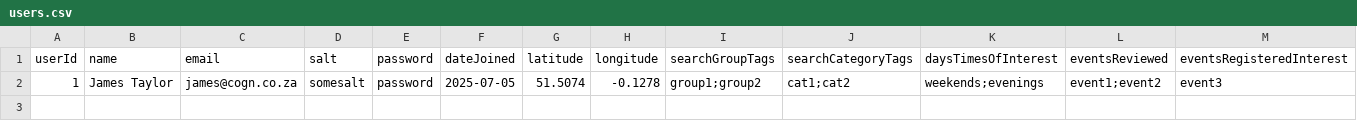
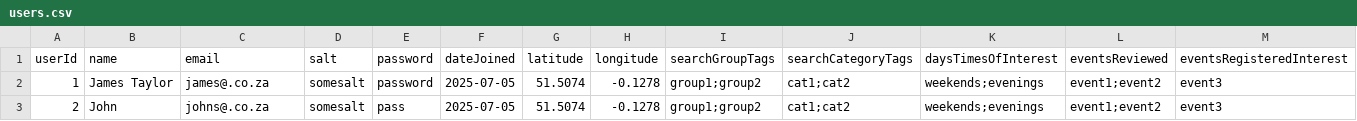
Before and after one commit to JamesLTaylor/LocalMeet, a CSV file: model/TestDB/users.csv, drawn as a sheet; only a part is shown; rows hold the shown columns only; the diff names each change by its address in the sheet, - before the commit and + after, or states it on an @@ line.

```diff
--- a/model/TestDB/users.csv
+++ b/model/TestDB/users.csv
-C2 (email): james@cogn.co.za
+C2 (email): james@.co.za
+row 3: 2 | John | johns@.co.za | somesalt | pass | 2025-07-05 | 51.5074 | -0.1278 | group1;group2 | cat1;cat2 | weekends;evenings | event1;event2 | event3
```
Also changed, not shown: 3 other files.
